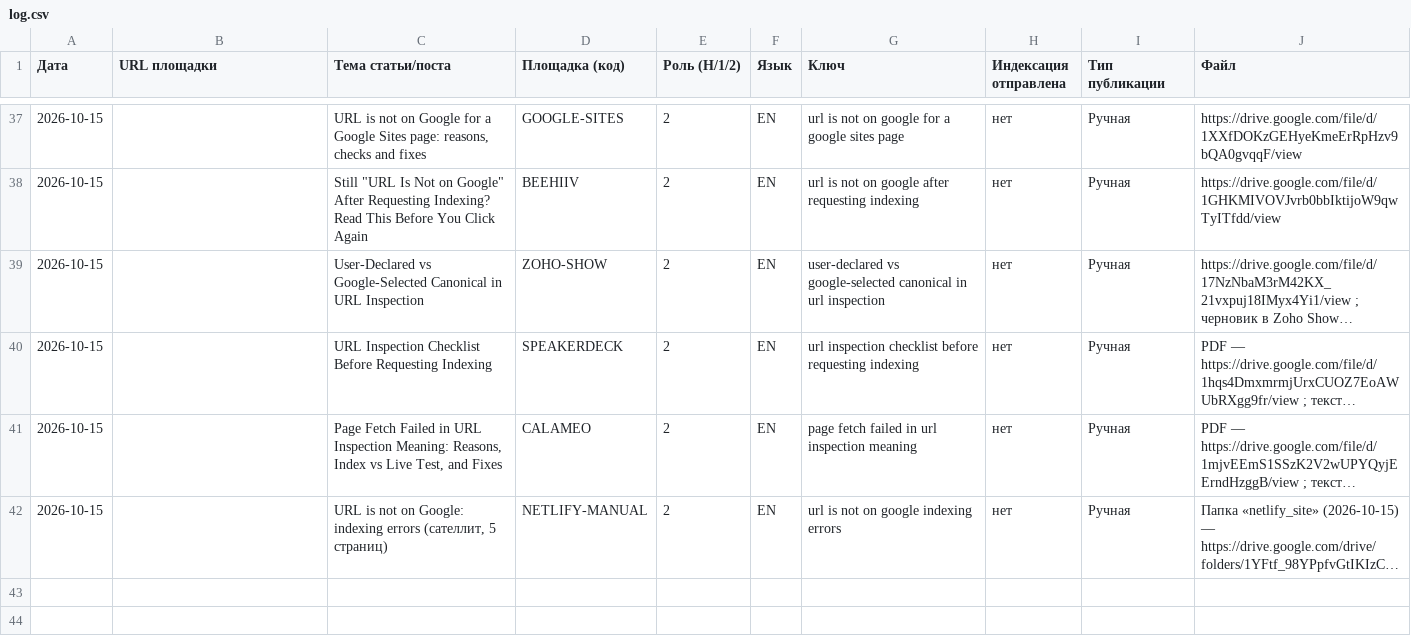
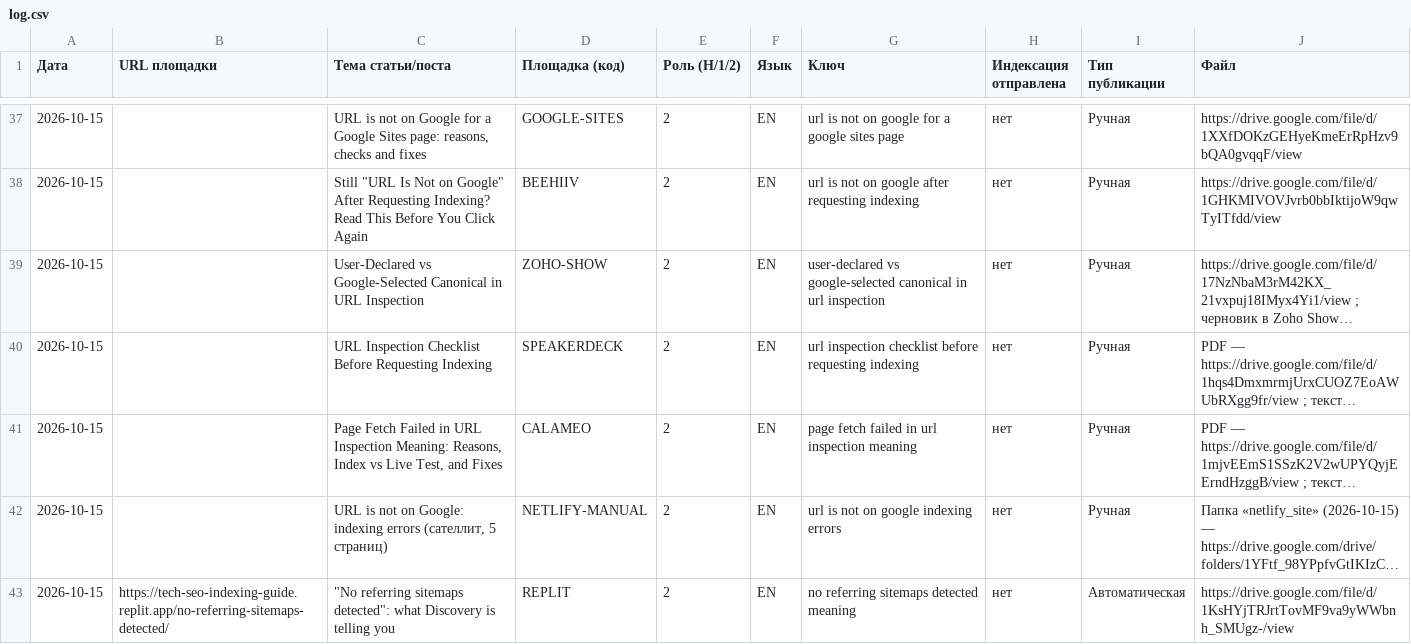
Before and after one commit to uskotoivo81-netizen/uskotoivo81-netizen.github.io, a CSV file: log.csv, drawn as a sheet; only a part is shown, gaps mark what is left out; long unchanged cells end in …; the diff names each change by its address in the sheet, - before the commit and + after, or states it on an @@ line.

```diff
--- a/log.csv
+++ b/log.csv
+row 43: 2026-10-15 | https://tech-seo-indexing-guide.replit.app/no-referring-sitemaps-detected/ | "No referring sitemaps detected": what Discovery is telling you | REPLIT | 2 | EN | no referring sitemaps detected meaning | нет | Автоматическая | https://drive.google.com/file/d/1KsHYjTRJrtTovMF9va9yWWbnh_SMUgz-/view
```
Also changed, not shown: anchors.csv.
